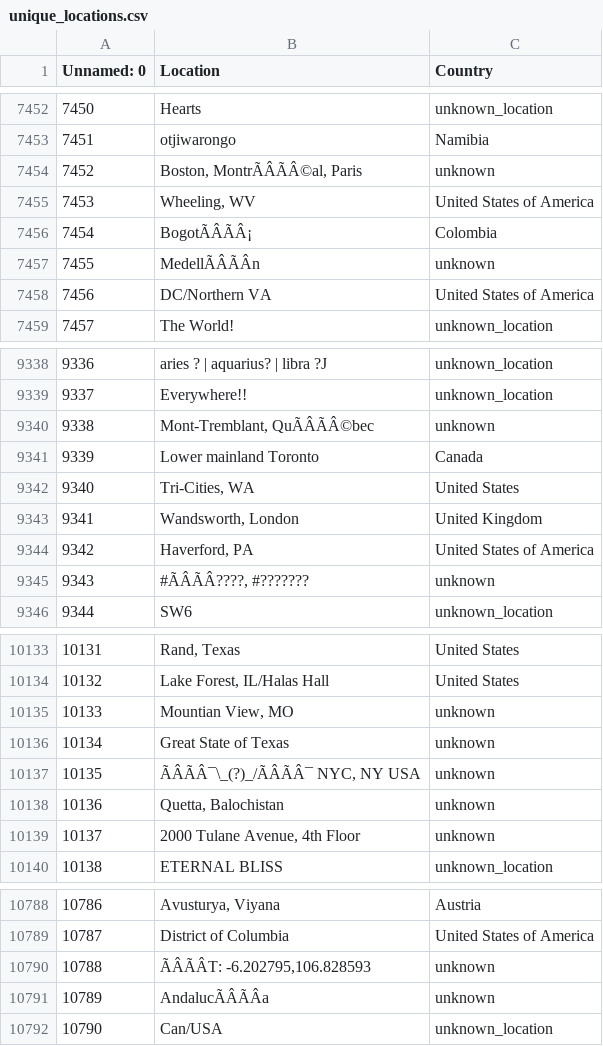
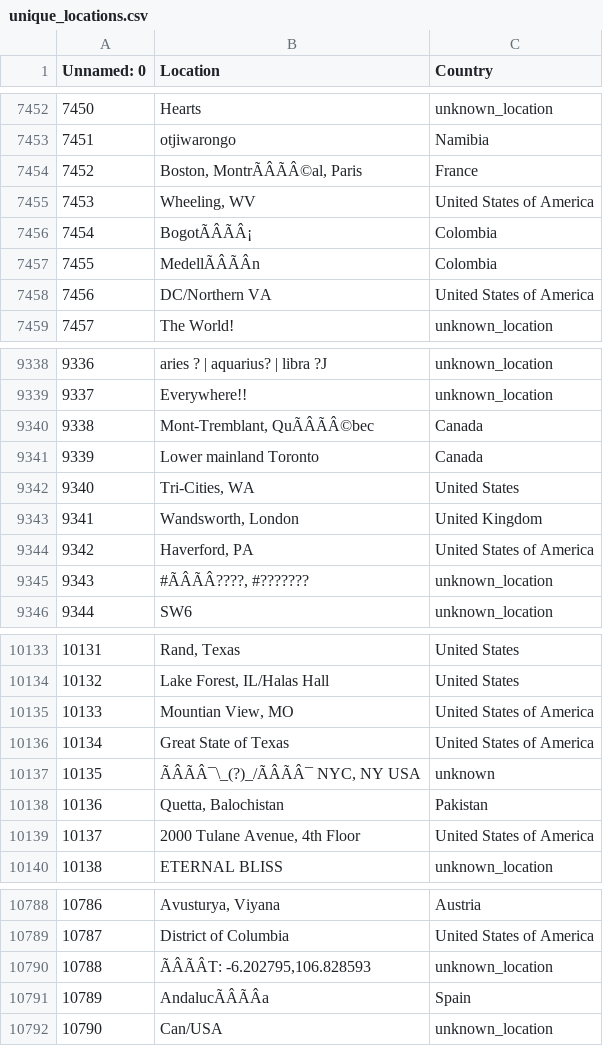
Before and after one commit to Kramadeshak/TweetSentimentAnalysis, a CSV file: unique_locations.csv, drawn as a sheet; only a part is shown, gaps mark what is left out; the diff covers the shown part only; the diff names each change by its address in the sheet, - before the commit and + after, or states it on an @@ line.

Commit message:
Updated unique_locations.csv

```diff
--- a/unique_locations.csv
+++ b/unique_locations.csv
-C7454 (Country): unknown
+C7454 (Country): France
-C7457 (Country): unknown
+C7457 (Country): Colombia
-C9340 (Country): unknown
+C9340 (Country): Canada
-C9345 (Country): unknown
+C9345 (Country): unknown_location
-C10135:C10136 (Country): unknown
+C10135:C10136 (Country): United States of America
-C10138 (Country): unknown
+C10138 (Country): Pakistan
-C10139 (Country): unknown
+C10139 (Country): United States of America
-C10790 (Country): unknown
+C10790 (Country): unknown_location
-C10791 (Country): unknown
+C10791 (Country): Spain
```
Also changed, not shown: 108 edited cells elsewhere in this file.
